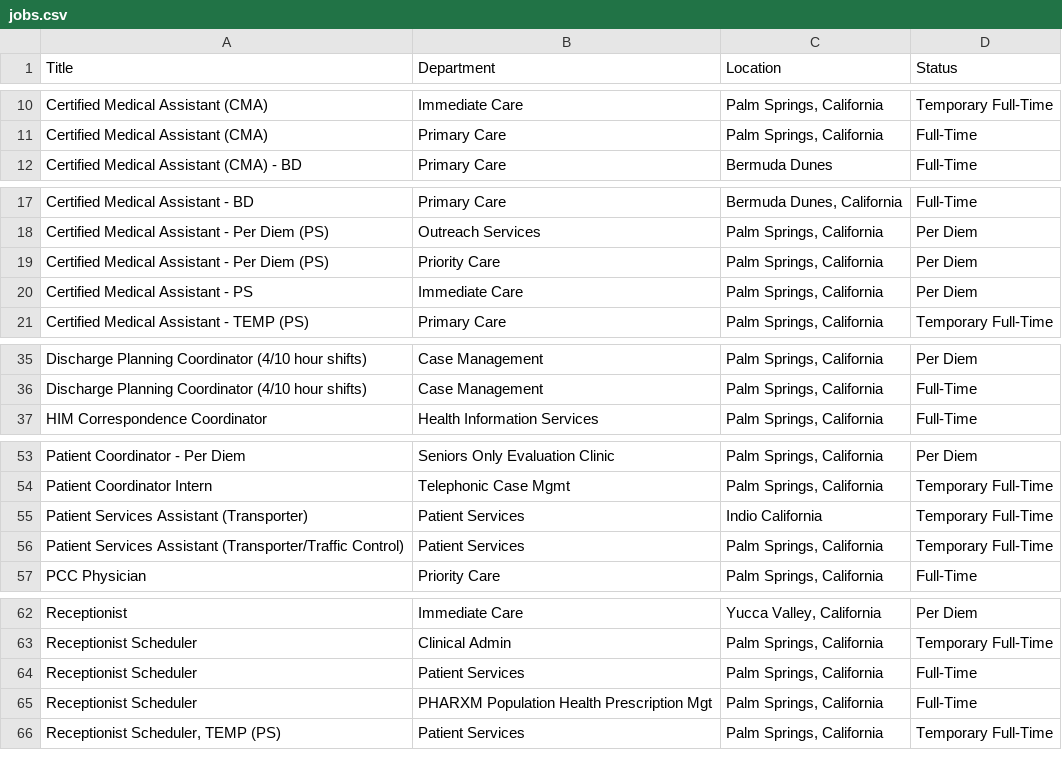
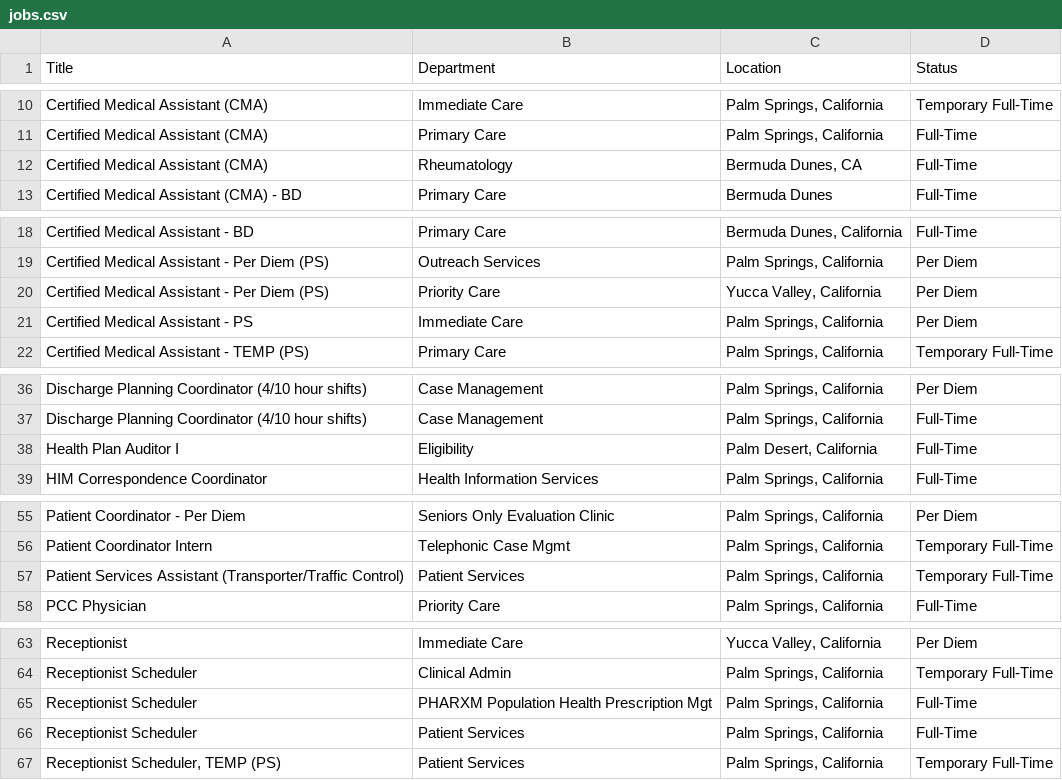
Before and after one commit to ryancheley/dohc_jobs, a CSV file: jobs.csv, drawn as a sheet; only a part is shown, gaps mark what is left out.

```diff
--- a/jobs.csv
+++ b/jobs.csv
@@ -11,2 +11,3 @@ Certified Medical Assistant (CMA),Immediate Care,"Palm Springs, California",Temp
 Certified Medical Assistant (CMA),Primary Care,"Palm Springs, California",Full-Time
+Certified Medical Assistant (CMA),Rheumatology,"Bermuda Dunes, CA",Full-Time
 Certified Medical Assistant (CMA) - BD,Primary Care,Bermuda Dunes,Full-Time
@@ -18,3 +19,3 @@ Certified Medical Assistant - BD,Primary Care,"Bermuda Dunes, California",Full-T
 Certified Medical Assistant - Per Diem (PS),Outreach Services,"Palm Springs, California",Per Diem
-Certified Medical Assistant - Per Diem (PS),Priority Care,"Palm Springs, California",Per Diem
+Certified Medical Assistant - Per Diem (PS),Priority Care,"Yucca Valley, California",Per Diem
 Certified Medical Assistant - PS,Immediate Care,"Palm Springs, California",Per Diem
@@ -36,2 +37,3 @@ Discharge Planning Coordinator (4/10 hour shifts),Case Management,"Palm Springs,
 Discharge Planning Coordinator (4/10 hour shifts),Case Management,"Palm Springs, California",Full-Time
+Health Plan Auditor I,Eligibility,"Palm Desert, California",Full-Time
 HIM Correspondence Coordinator,Health Information Services,"Palm Springs, California",Full-Time
@@ -54,3 +56,2 @@ Patient Coordinator - Per Diem,Seniors Only Evaluation Clinic,"Palm Springs, Cal
 Patient Coordinator Intern,Telephonic Case Mgmt,"Palm Springs, California",Temporary Full-Time
-Patient Services Assistant (Transporter),Patient Services,Indio California,Temporary Full-Time
 Patient Services Assistant (Transporter/Traffic Control),Patient Services,"Palm Springs, California",Temporary Full-Time
@@ -63,4 +64,4 @@ Receptionist,Immediate Care,"Yucca Valley, California",Per Diem
 Receptionist Scheduler,Clinical Admin,"Palm Springs, California",Temporary Full-Time
+Receptionist Scheduler,PHARXM Population Health Prescription Mgt,"Palm Springs, California",Full-Time
 Receptionist Scheduler,Patient Services,"Palm Springs, California",Full-Time
-Receptionist Scheduler,PHARXM Population Health Prescription Mgt,"Palm Springs, California",Full-Time
 "Receptionist Scheduler, TEMP (PS)",Patient Services,"Palm Springs, California",Temporary Full-Time
```
